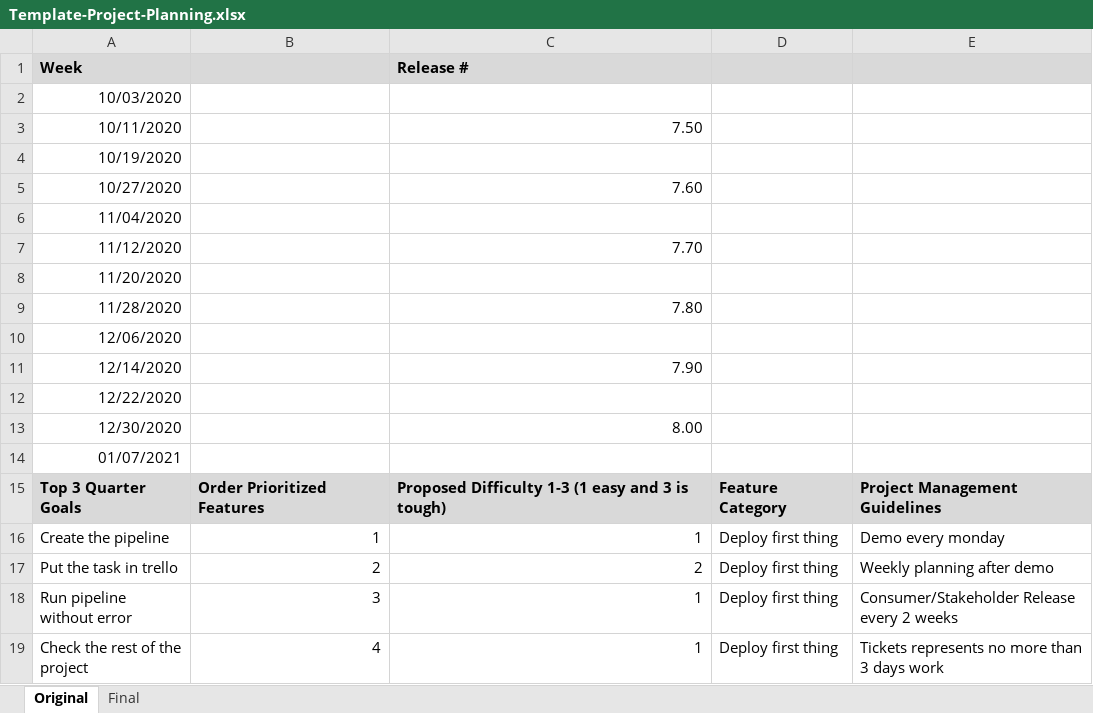
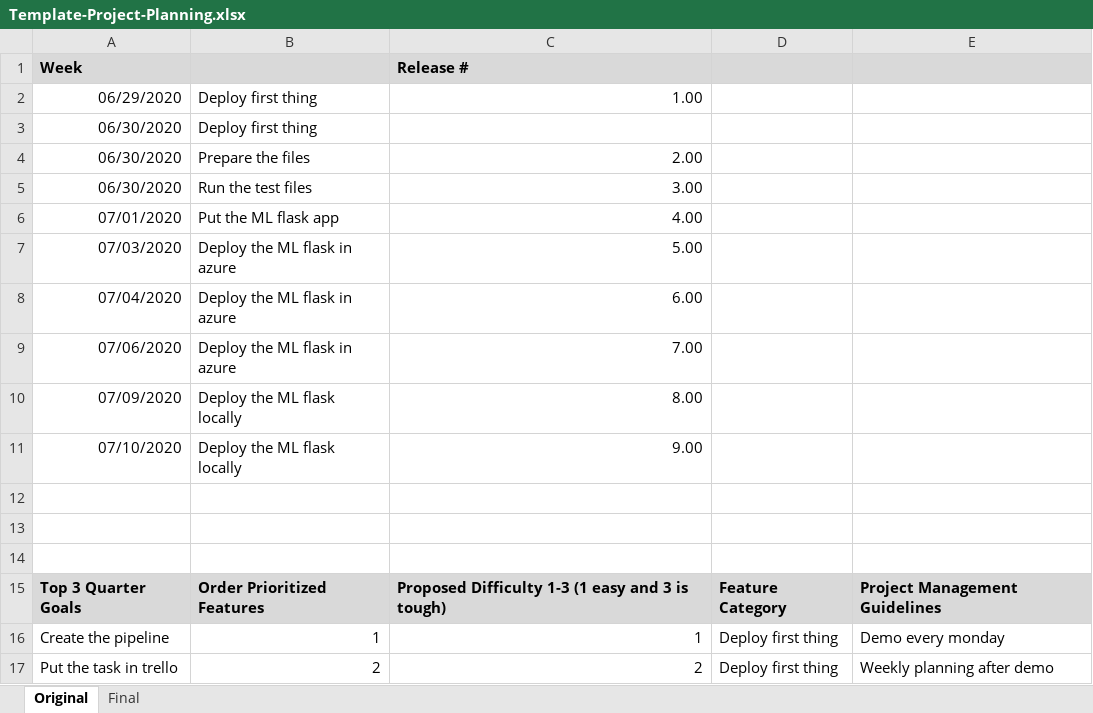
Before and after one commit to JoseBerrocal/Udacity_Azure_CI-CD_Pipeline, an Excel workbook: Template-Project-Planning.xlsx, sheet Original, drawn as a sheet; only a part is shown; the shorter side is filled out with more unchanged rows; values as stored, in another font and other column widths than the file's, no borders; removed rows and columns are numbered as before the commit, all else as after; the diff covers the shown part only; the diff names each change by its address in the sheet, - before the commit and + after, or states it on an @@ line.

```diff
--- a/Template-Project-Planning.xlsx (sheet Original)
+++ b/Template-Project-Planning.xlsx (sheet Original)
-row 2: 10/03/2020
-row 3: 10/11/2020 |  | 7.50
-row 4: 10/19/2020
-row 5: 10/27/2020 |  | 7.60
-row 6: 11/04/2020
-row 7: 11/12/2020 |  | 7.70
-row 8: 11/20/2020
-row 9: 11/28/2020 |  | 7.80
-row 10: 12/06/2020
-row 11: 12/14/2020 |  | 7.90
+row 2: 06/29/2020 | Deploy first thing | 1.00
+row 3: 06/30/2020 | Deploy first thing
+row 4: 06/30/2020 | Prepare the files | 2.00
+row 5: 06/30/2020 | Run the test files | 3.00
+row 6: 07/01/2020 | Put the ML flask app | 4.00
+row 7: 07/03/2020 | Deploy the ML flask in azure | 5.00
+row 8: 07/04/2020 | Deploy the ML flask in azure | 6.00
+row 9: 07/06/2020 | Deploy the ML flask in azure | 7.00
+row 10: 07/09/2020 | Deploy the ML flask locally | 8.00
+row 11: 07/10/2020 | Deploy the ML flask locally | 9.00
-A12: 12/22/2020
+A12: (empty)
-row 13: 12/30/2020 |  | 8.00
+row 13: (empty)
-A14: 01/07/2021
+A14: (empty)
```
Also changed, not shown: 18 added rows elsewhere in this sheet, sheet Final.
